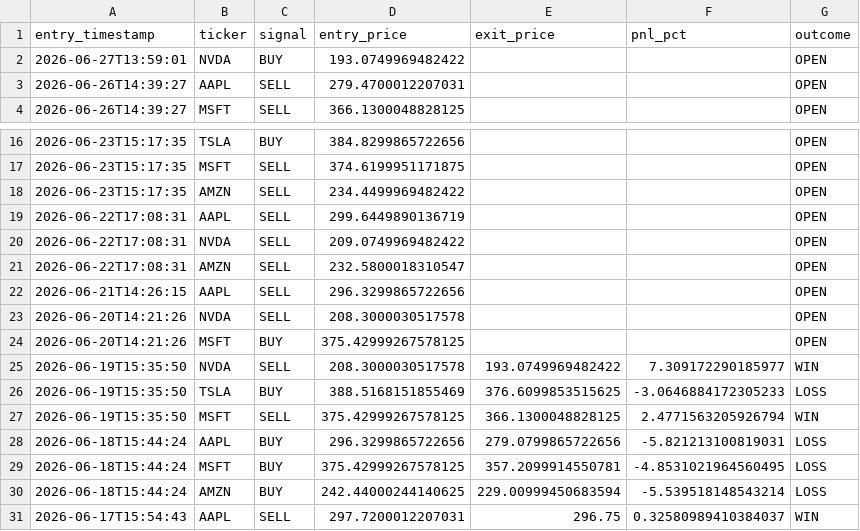
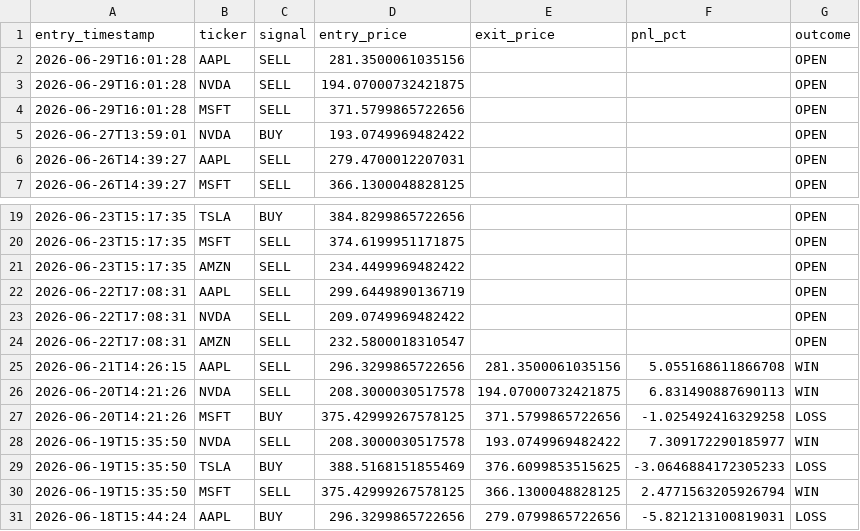
Before and after one commit to williamabrams88-hub/finance---investment-orchestrator, a CSV file: stock-sentiment/reports/paper_pnl.csv, drawn as a sheet; only a part is shown, gaps mark what is left out; the shorter side is filled out with more unchanged rows.

```diff
--- a/stock-sentiment/reports/paper_pnl.csv
+++ b/stock-sentiment/reports/paper_pnl.csv
@@ -1,2 +1,5 @@
 entry_timestamp,ticker,signal,entry_price,exit_price,pnl_pct,outcome
+2026-06-29T16:01:28,AAPL,SELL,281.3500061035156,,,OPEN
+2026-06-29T16:01:28,NVDA,SELL,194.07000732421875,,,OPEN
+2026-06-29T16:01:28,MSFT,SELL,371.5799865722656,,,OPEN
 2026-06-27T13:59:01,NVDA,BUY,193.0749969482422,,,OPEN
@@ -21,5 +24,5 @@ entry_timestamp,ticker,signal,entry_price,exit_price,pnl_pct,outcome
 2026-06-22T17:08:31,AMZN,SELL,232.5800018310547,,,OPEN
-2026-06-21T14:26:15,AAPL,SELL,296.3299865722656,,,OPEN
-2026-06-20T14:21:26,NVDA,SELL,208.3000030517578,,,OPEN
-2026-06-20T14:21:26,MSFT,BUY,375.42999267578125,,,OPEN
+2026-06-21T14:26:15,AAPL,SELL,296.3299865722656,281.3500061035156,5.055168611866708,WIN
+2026-06-20T14:21:26,NVDA,SELL,208.3000030517578,194.07000732421875,6.831490887690113,WIN
+2026-06-20T14:21:26,MSFT,BUY,375.42999267578125,371.5799865722656,-1.025492416329258,LOSS
 2026-06-19T15:35:50,NVDA,SELL,208.3000030517578,193.0749969482422,7.309172290185977,WIN
```
Also changed, not shown: stock-sentiment/reports/daily_digest.csv, stock-sentiment/reports/scores.csv, 1 other file.
